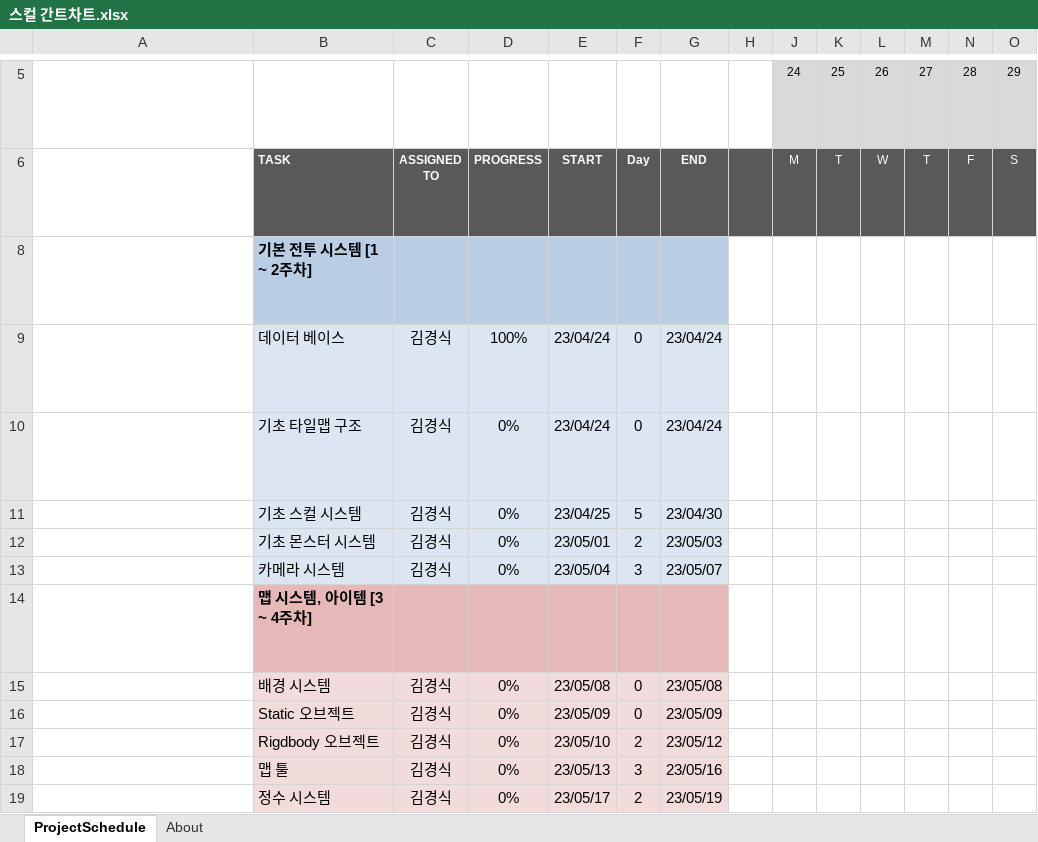
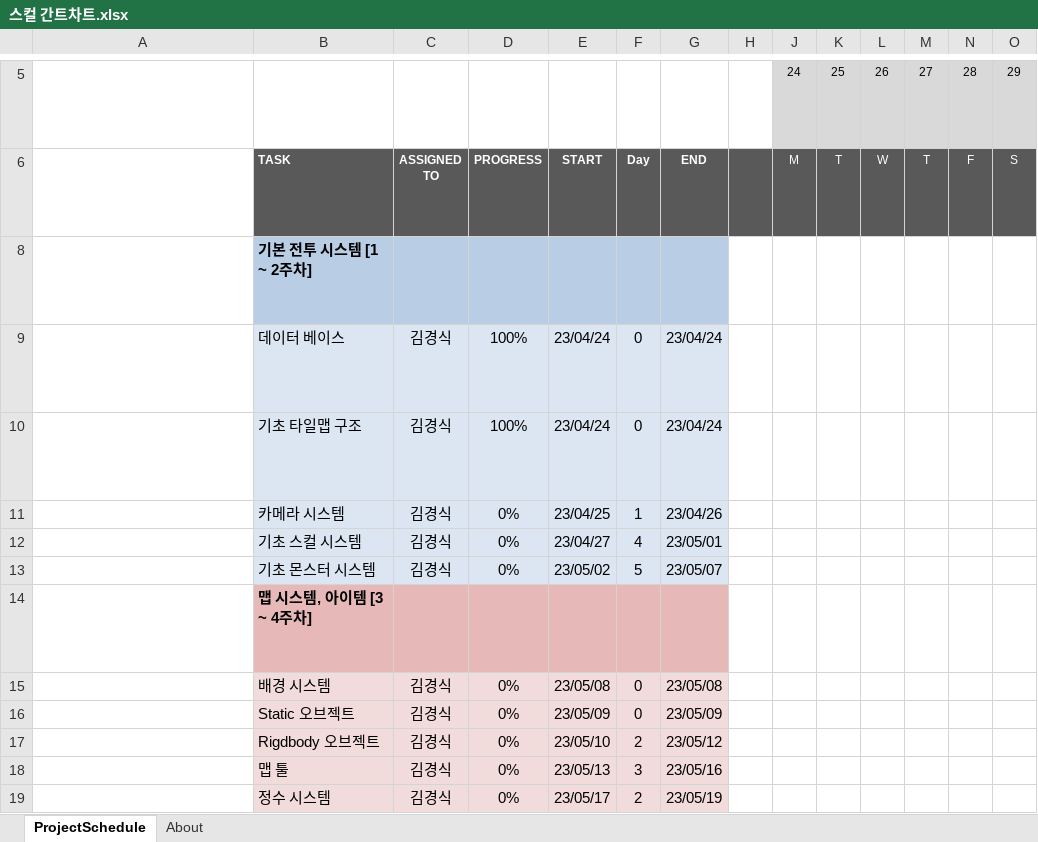
Before and after one commit to rudtlrdl96/DirecX_KKS, an Excel workbook: Project/Doc/스컬 간트차트.xlsx, sheet ProjectSchedule, drawn as a sheet; only a part is shown, gaps mark what is left out; long unchanged cells end in …; values as stored, in another font and other column widths than the file's, no borders; conditional formats not drawn; removed rows and columns are numbered as before the commit, all else as after; rows hold the shown columns only; the diff names each change by its address in the sheet, - before the commit and + after, or states it on an @@ line.

Commit message:
김경식 : 간트차트 최신화

```diff
--- a/Project/Doc/스컬 간트차트.xlsx (sheet ProjectSchedule)
+++ b/Project/Doc/스컬 간트차트.xlsx (sheet ProjectSchedule)
-D10: 0%
+D10: 100%
+row 11:  | 카메라 시스템 | 김경식 | 0% | 23/04/25 | 1 | 23/04/26
-E12: 23/04/25
+E12: 23/04/27
-F12: 5
+F12: 4
-G12: 23/04/30
+G12: 23/05/01
-E13: 23/05/01
+E13: 23/05/02
-F13: 2
+F13: 5
-G13: 23/05/03
+G13: 23/05/07
-row 13:  | 카메라 시스템 | 김경식 | 0% | 23/05/04 | 3 | 23/05/07
```
